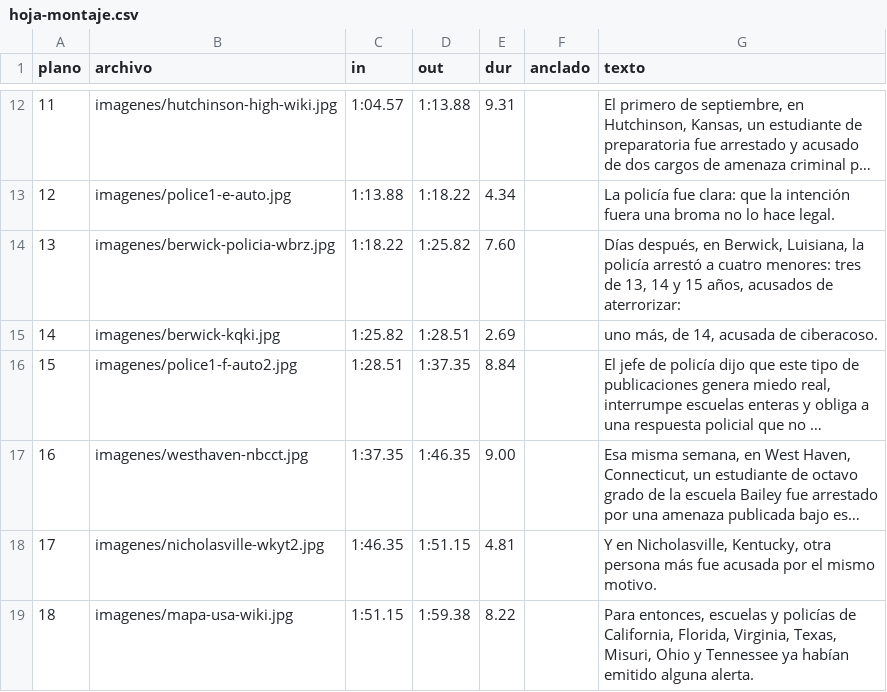
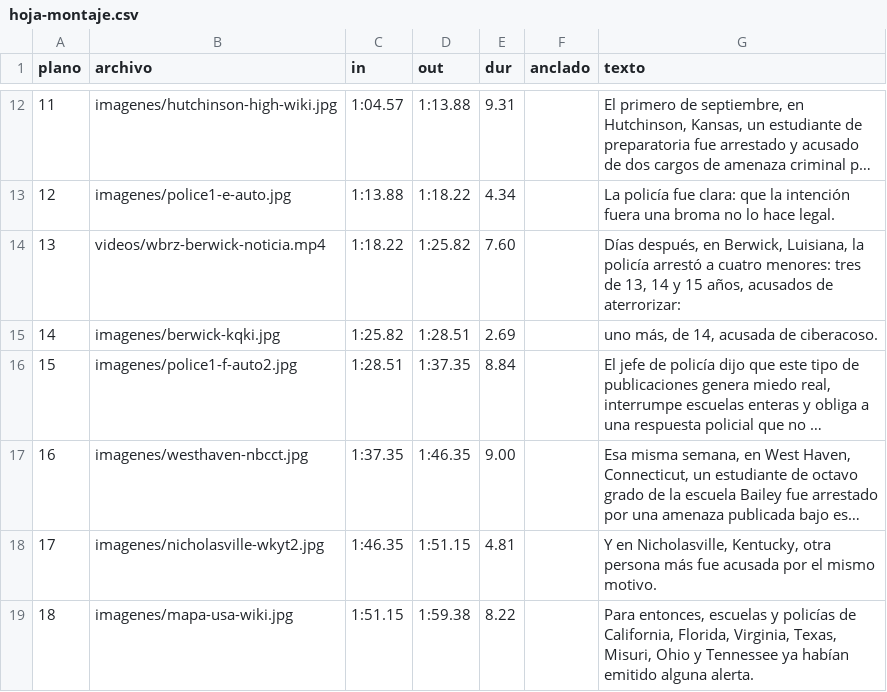
Before and after one commit to rohimard/Rohimard, a CSV file: canal-youtube/producciones/10-cat-in-the-hat/hoja-montaje.csv, drawn as a sheet; only a part is shown, gaps mark what is left out; long unchanged cells end in ….

```diff
--- a/canal-youtube/producciones/10-cat-in-the-hat/hoja-montaje.csv
+++ b/canal-youtube/producciones/10-cat-in-the-hat/hoja-montaje.csv
@@ -13,3 +13,3 @@ plano,archivo,in,out,dur,anclado,texto
 12,imagenes/police1-e-auto.jpg,1:13.88,1:18.22,4.34,,La policía fue clara: que la intención fuera una broma no lo hace legal.
-13,imagenes/berwick-policia-wbrz.jpg,1:18.22,1:25.82,7.60,,"Días después, en Berwick, Luisiana, la policía arrestó a cuatro menores: tres de 13, 14 y 15 años, acusados de aterrorizar:"
+13,videos/wbrz-berwick-noticia.mp4,1:18.22,1:25.82,7.60,,"Días después, en Berwick, Luisiana, la policía arrestó a cuatro menores: tres de 13, 14 y 15 años, acusados de aterrorizar:"
 14,imagenes/berwick-kqki.jpg,1:25.82,1:28.51,2.69,,"uno más, de 14, acusada de ciberacoso."
```
Also changed, not shown: 3 other files.
